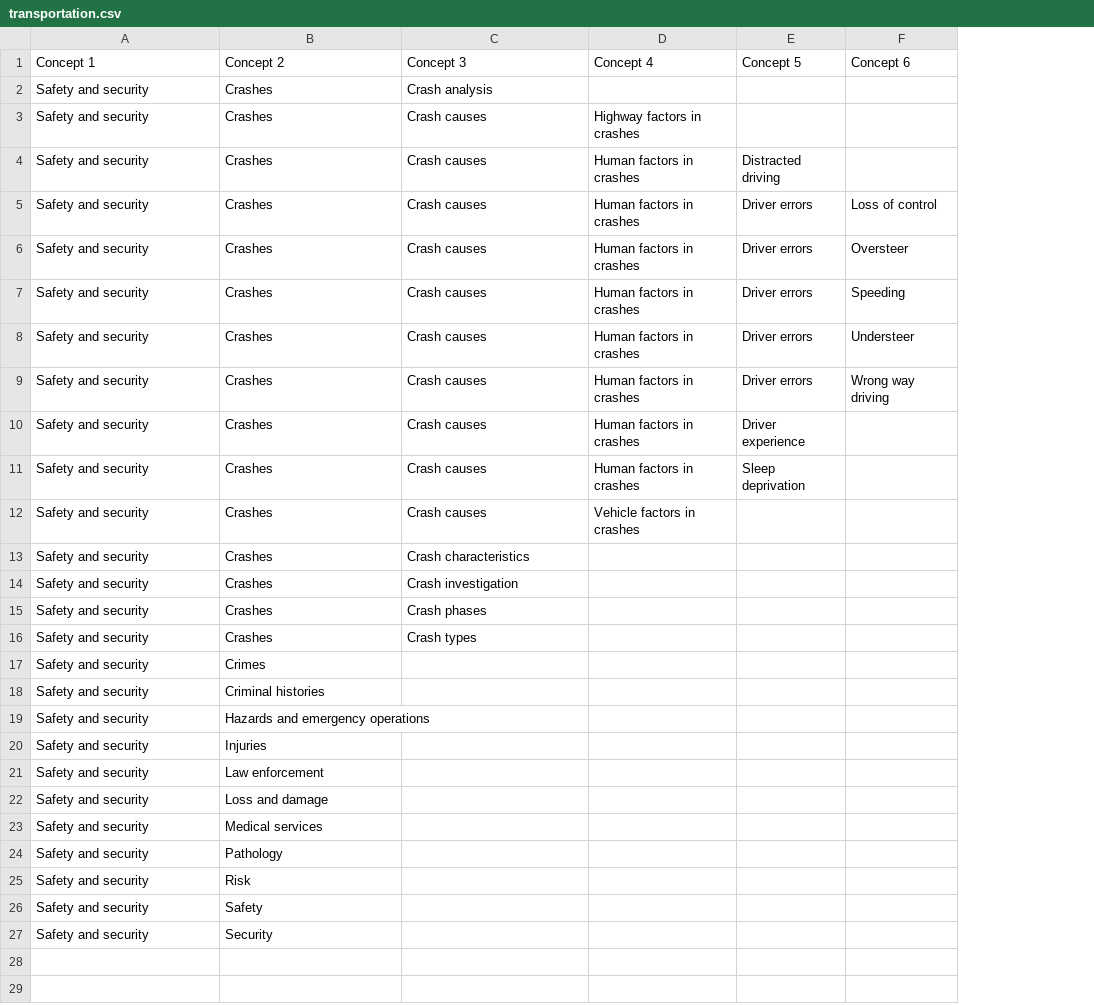
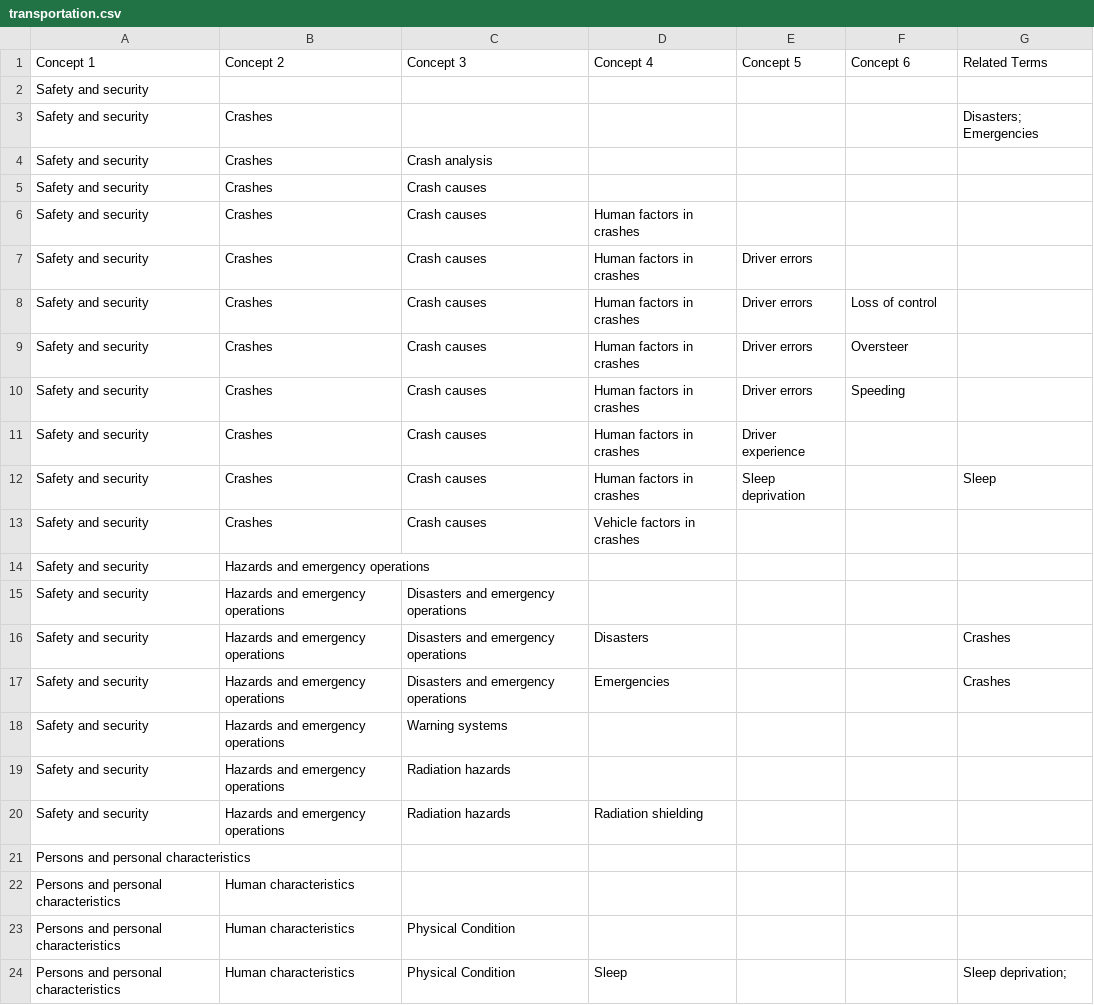
Before and after one commit to dchen077/LIS598ThesaurusViewer, a CSV file: dataset/transportation.csv, drawn as a sheet; only a part is shown; removed rows and columns are numbered as before the commit, all else as after; the diff covers the shown part only; the diff names each change by its address in the sheet, - before the commit and + after, or states it on an @@ line.

Commit message:
Add files via upload

```diff
--- a/dataset/transportation.csv
+++ b/dataset/transportation.csv
+column G (Related Terms), row 12: Sleep
+row 2: Safety and security
+row 3: Safety and security | Crashes |  |  |  |  | Disasters; Emergencies
+row 5: Safety and security | Crashes | Crash causes
-D6 (Concept 4): Highway factors in crashes
+D6 (Concept 4): Human factors in crashes
-E7 (Concept 5): Distracted driving
+E7 (Concept 5): Driver errors
-row 8: Safety and security | Crashes | Crash causes | Human factors in crashes | Driver errors | Understeer
-row 9: Safety and security | Crashes | Crash causes | Human factors in crashes | Driver errors | Wrong way driving
-row 13: Safety and security | Crashes | Crash characteristics
-row 14: Safety and security | Crashes | Crash investigation
-row 15: Safety and security | Crashes | Crash phases
-row 16: Safety and security | Crashes | Crash types
-row 17: Safety and security | Crimes
-row 18: Safety and security | Criminal histories
-row 20: Safety and security | Injuries
-B15 (Concept 2): Law enforcement
+B15 (Concept 2): Hazards and emergency operations
-C15 (Concept 3): (empty)
+C15 (Concept 3): Disasters and emergency operations
+row 16: Safety and security | Hazards and emergency operations | Disasters and emergency operations | Disasters |  |  | Crashes
+row 17: Safety and security | Hazards and emergency operations | Disasters and emergency operations | Emergencies |  |  | Crashes
-B18 (Concept 2): Loss and damage
+B18 (Concept 2): Hazards and emergency operations
-C18 (Concept 3): (empty)
+C18 (Concept 3): Warning systems
-B19 (Concept 2): Medical services
+B19 (Concept 2): Hazards and emergency operations
-C19 (Concept 3): (empty)
+C19 (Concept 3): Radiation hazards
-row 24: Safety and security | Pathology
-row 25: Safety and security | Risk
-row 26: Safety and security | Safety
-row 27: Safety and security | Security
+row 20: Safety and security | Hazards and emergency operations | Radiation hazards | Radiation shielding
+row 21: Persons and personal characteristics
+row 22: Persons and personal characteristics | Human characteristics
+row 23: Persons and personal characteristics | Human characteristics | Physical Condition
+row 24: Persons and personal characteristics | Human characteristics | Physical Condition | Sleep |  |  | Sleep deprivation;
```
Also changed, not shown: 5 added rows elsewhere in this file.
